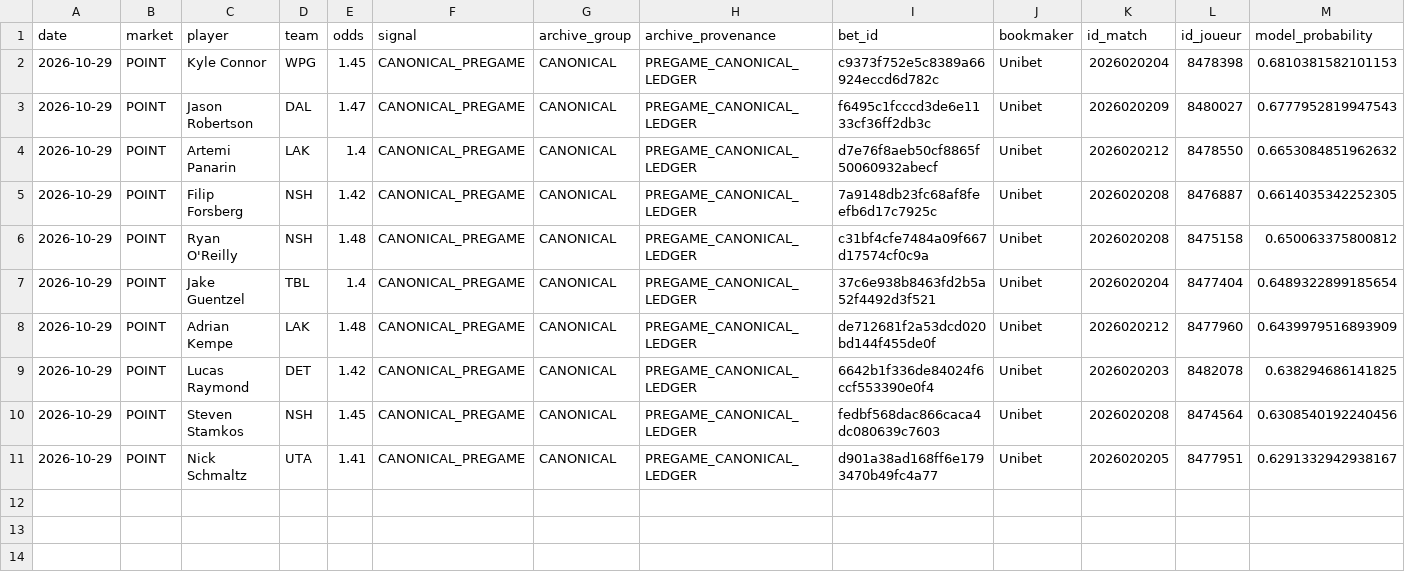
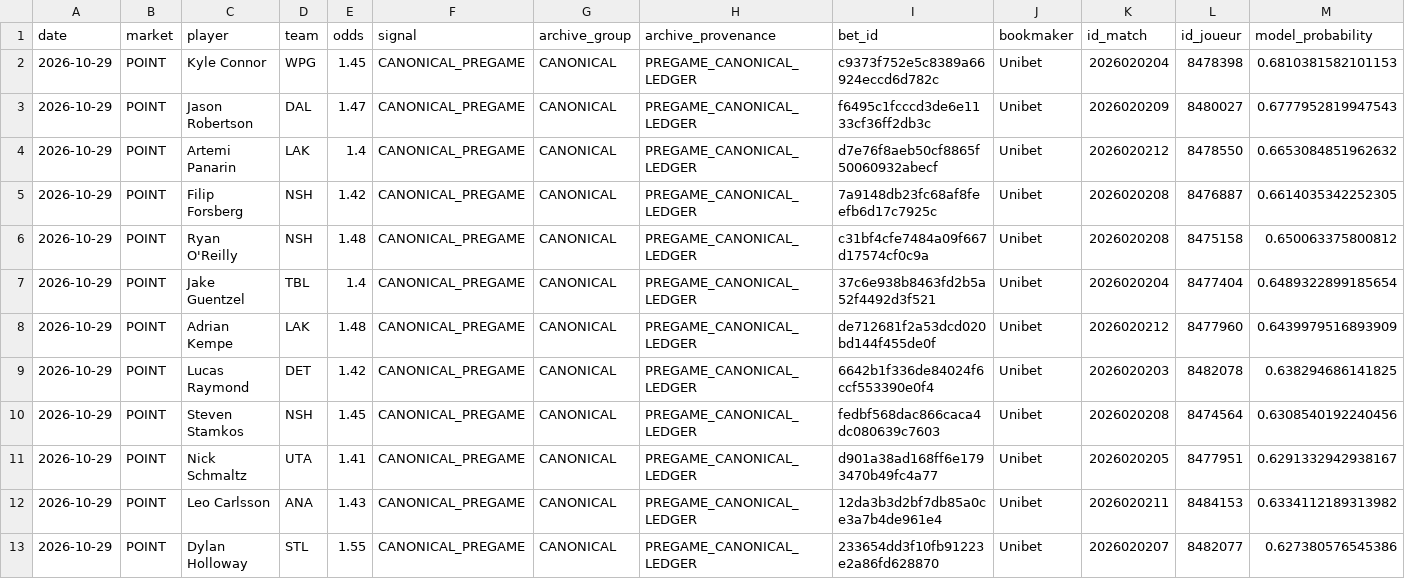
Before and after one commit to mazalazop/nhl-value-betting-model, a CSV file: docs/postgame/input/2026-10-29-canonical.csv, drawn as a sheet; only a part is shown; rows hold the shown columns only; the diff names each change by its address in the sheet, - before the commit and + after, or states it on an @@ line.

```diff
--- a/docs/postgame/input/2026-10-29-canonical.csv
+++ b/docs/postgame/input/2026-10-29-canonical.csv
+row 12: 2026-10-29 | POINT | Leo Carlsson | ANA | 1.43 | CANONICAL_PREGAME | CANONICAL | PREGAME_CANONICAL_LEDGER | 12da3b3d2bf7db85a0ce3a7b4de961e4 | Unibet | 2026020211 | 8484153 | 0.6334112189313982
+row 13: 2026-10-29 | POINT | Dylan Holloway | STL | 1.55 | CANONICAL_PREGAME | CANONICAL | PREGAME_CANONICAL_LEDGER | 233654dd3f10fb91223e2a86fd628870 | Unibet | 2026020207 | 8482077 | 0.627380576545386
```
Also changed, not shown: docs/postgame/results/2026-10-24-canonical-picks.csv, docs/postgame/results/2026-10-26-canonical-picks.csv, 9 other files.
